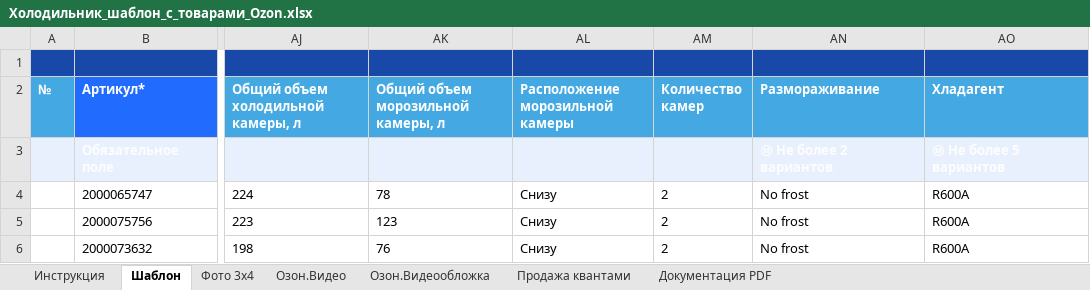
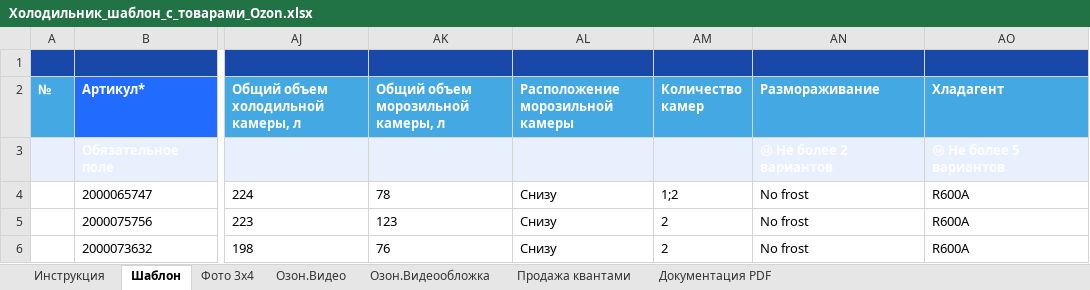
Before and after one commit to alekkss/progect-marketpleys, an Excel workbook: Холодильник_шаблон_с_товарами_Ozon.xlsx, sheet Шаблон, drawn as a sheet; only a part is shown, gaps mark what is left out; values as stored, in another font and other column widths than the file's, no borders; the diff names each change by its address in the sheet, - before the commit and + after, or states it on an @@ line.

```diff
--- a/Холодильник_шаблон_с_товарами_Ozon.xlsx (sheet Шаблон)
+++ b/Холодильник_шаблон_с_товарами_Ozon.xlsx (sheet Шаблон)
-AM4 (Количество камер): 2
+AM4 (Количество камер): 1;2
```
Also changed, not shown: 1 other file.
